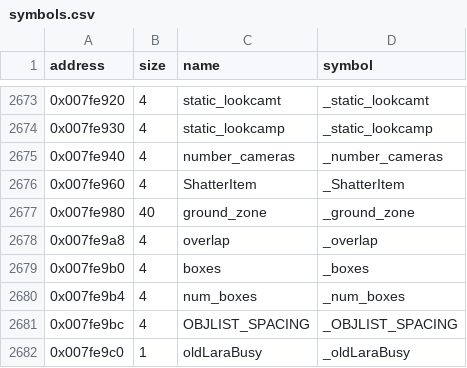
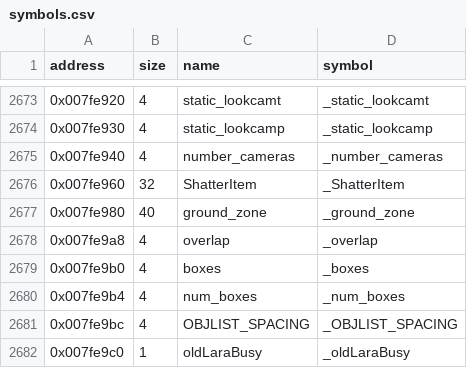
Before and after one commit to LostArtefacts/tr04, a CSV file: config/symbols.csv, drawn as a sheet; only a part is shown, gaps mark what is left out.

```diff
--- a/config/symbols.csv
+++ b/config/symbols.csv
@@ -2675,3 +2675,3 @@ address,size,name,symbol
 0x007fe940,4,number_cameras,_number_cameras
-0x007fe960,4,ShatterItem,_ShatterItem
+0x007fe960,32,ShatterItem,_ShatterItem
 0x007fe980,40,ground_zone,_ground_zone
```
Also changed, not shown: 4 other files.
